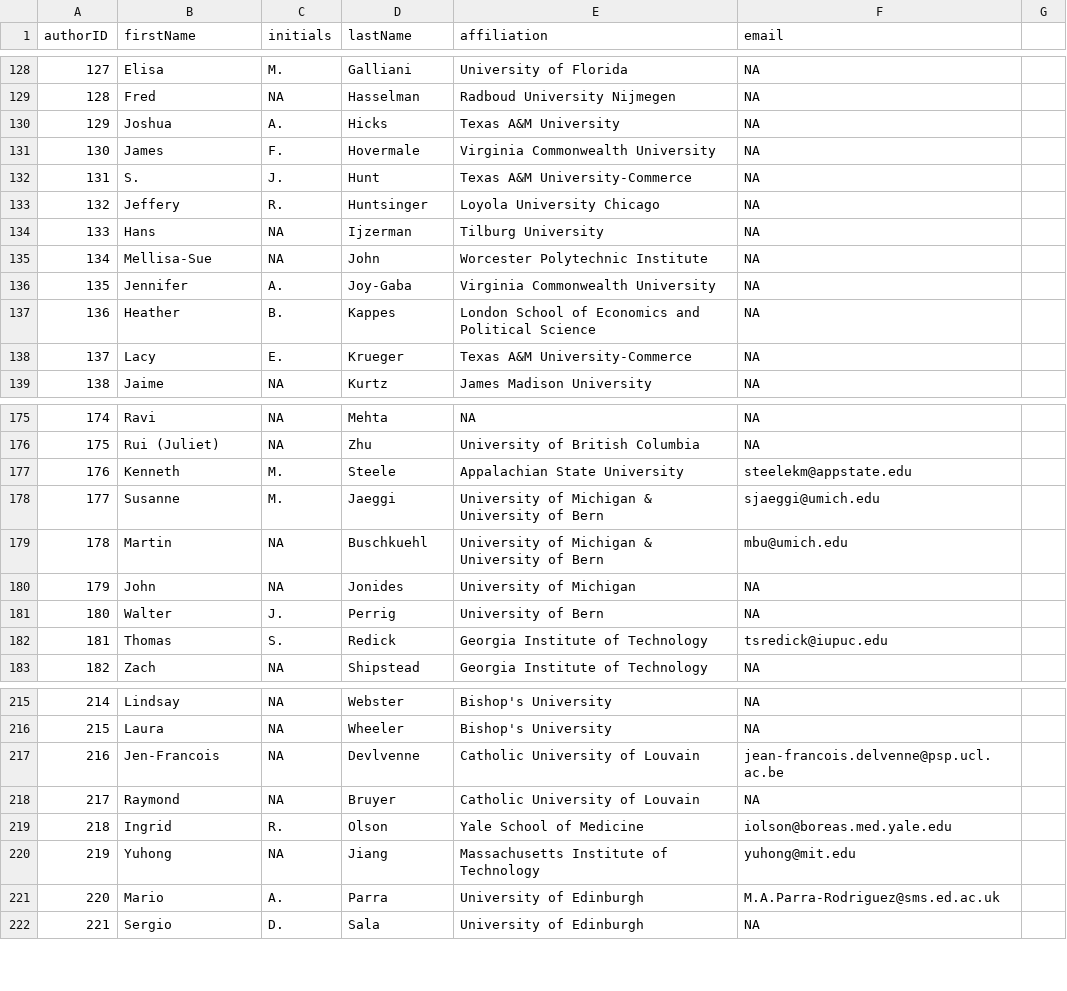
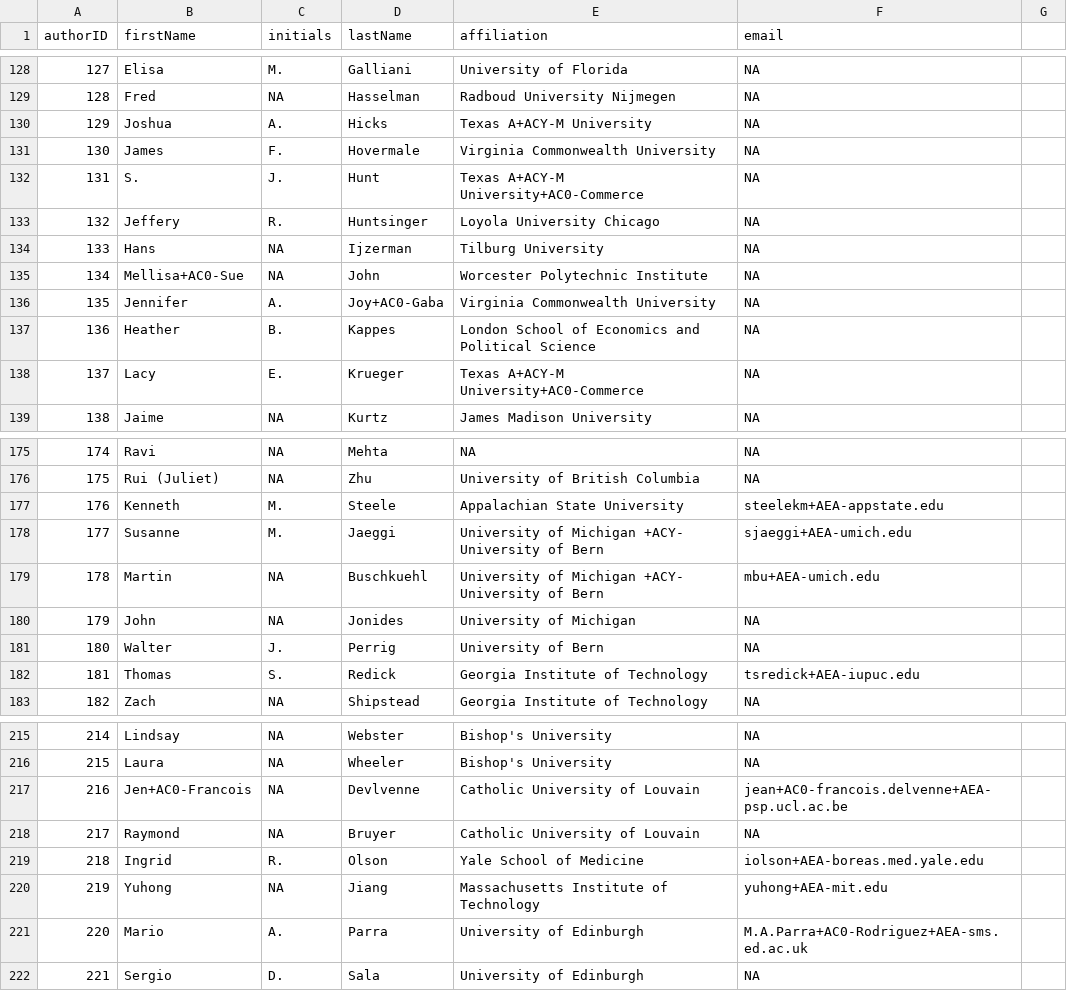
Before and after one commit to eplebel/science-commons, a CSV file: authors.csv, drawn as a sheet; only a part is shown, gaps mark what is left out; the diff covers the shown part only.

```diff
--- a/authors.csv
+++ b/authors.csv
@@ -129,11 +129,11 @@ authorID,firstName,initials,lastName,affiliation,email
 128,Fred,NA,Hasselman,Radboud University Nijmegen,NA
-129,Joshua,A.,Hicks,Texas A&M University,NA
+129,Joshua,A.,Hicks,Texas A+ACY-M University,NA
 130,James,F.,Hovermale,Virginia Commonwealth University,NA
-131,S.,J.,Hunt,Texas A&M University-Commerce,NA
+131,S.,J.,Hunt,Texas A+ACY-M University+AC0-Commerce,NA
 132,Jeffery,R.,Huntsinger,Loyola University Chicago,NA
 133,Hans,NA,Ijzerman,Tilburg University,NA
-134,Mellisa-Sue,NA,John,Worcester Polytechnic Institute,NA
-135,Jennifer,A.,Joy-Gaba,Virginia Commonwealth University,NA
+134,Mellisa+AC0-Sue,NA,John,Worcester Polytechnic Institute,NA
+135,Jennifer,A.,Joy+AC0-Gaba,Virginia Commonwealth University,NA
 136,Heather,B.,Kappes,London School of Economics and Political Science,NA
-137,Lacy,E.,Krueger,Texas A&M University-Commerce,NA
+137,Lacy,E.,Krueger,Texas A+ACY-M University+AC0-Commerce,NA
 138,Jaime,NA,Kurtz,James Madison University,NA
@@ -176,8 +176,8 @@ authorID,firstName,initials,lastName,affiliation,email
 175,Rui (Juliet),NA,Zhu,University of British Columbia,NA
-176,Kenneth,M.,Steele,Appalachian State University,steelekm@appstate.edu
-177,Susanne,M.,Jaeggi,University of Michigan & University of Bern,sjaeggi@umich.edu
-178,Martin,NA,Buschkuehl,University of Michigan & University of Bern,mbu@umich.edu
+176,Kenneth,M.,Steele,Appalachian State University,steelekm+AEA-appstate.edu
+177,Susanne,M.,Jaeggi,University of Michigan +ACY- University of Bern,sjaeggi+AEA-umich.edu
+178,Martin,NA,Buschkuehl,University of Michigan +ACY- University of Bern,mbu+AEA-umich.edu
 179,John,NA,Jonides,University of Michigan,NA
 180,Walter,J.,Perrig,University of Bern,NA
-181,Thomas,S.,Redick,Georgia Institute of Technology,tsredick@iupuc.edu
+181,Thomas,S.,Redick,Georgia Institute of Technology,tsredick+AEA-iupuc.edu
 182,Zach,NA,Shipstead,Georgia Institute of Technology,NA
@@ -216,7 +216,7 @@ authorID,firstName,initials,lastName,affiliation,email
 215,Laura,NA,Wheeler,Bishop's University,NA
-216,Jen-Francois,NA,Devlvenne,Catholic University of Louvain,jean-francois.delvenne@psp.ucl.ac.be
+216,Jen+AC0-Francois,NA,Devlvenne,Catholic University of Louvain,jean+AC0-francois.delvenne+AEA-psp.ucl.ac.be
 217,Raymond,NA,Bruyer,Catholic University of Louvain,NA
-218,Ingrid,R.,Olson,Yale School of Medicine,iolson@boreas.med.yale.edu
-219,Yuhong,NA,Jiang,Massachusetts Institute of Technology,yuhong@mit.edu
-220,Mario,A.,Parra,University of Edinburgh,M.A.Parra-Rodriguez@sms.ed.ac.uk
+218,Ingrid,R.,Olson,Yale School of Medicine,iolson+AEA-boreas.med.yale.edu
+219,Yuhong,NA,Jiang,Massachusetts Institute of Technology,yuhong+AEA-mit.edu
+220,Mario,A.,Parra,University of Edinburgh,M.A.Parra+AC0-Rodriguez+AEA-sms.ed.ac.uk
 221,Sergio,D.,Sala,University of Edinburgh,NA
```
Also changed, not shown: 57 edited cells elsewhere in this file, 1 other file.
